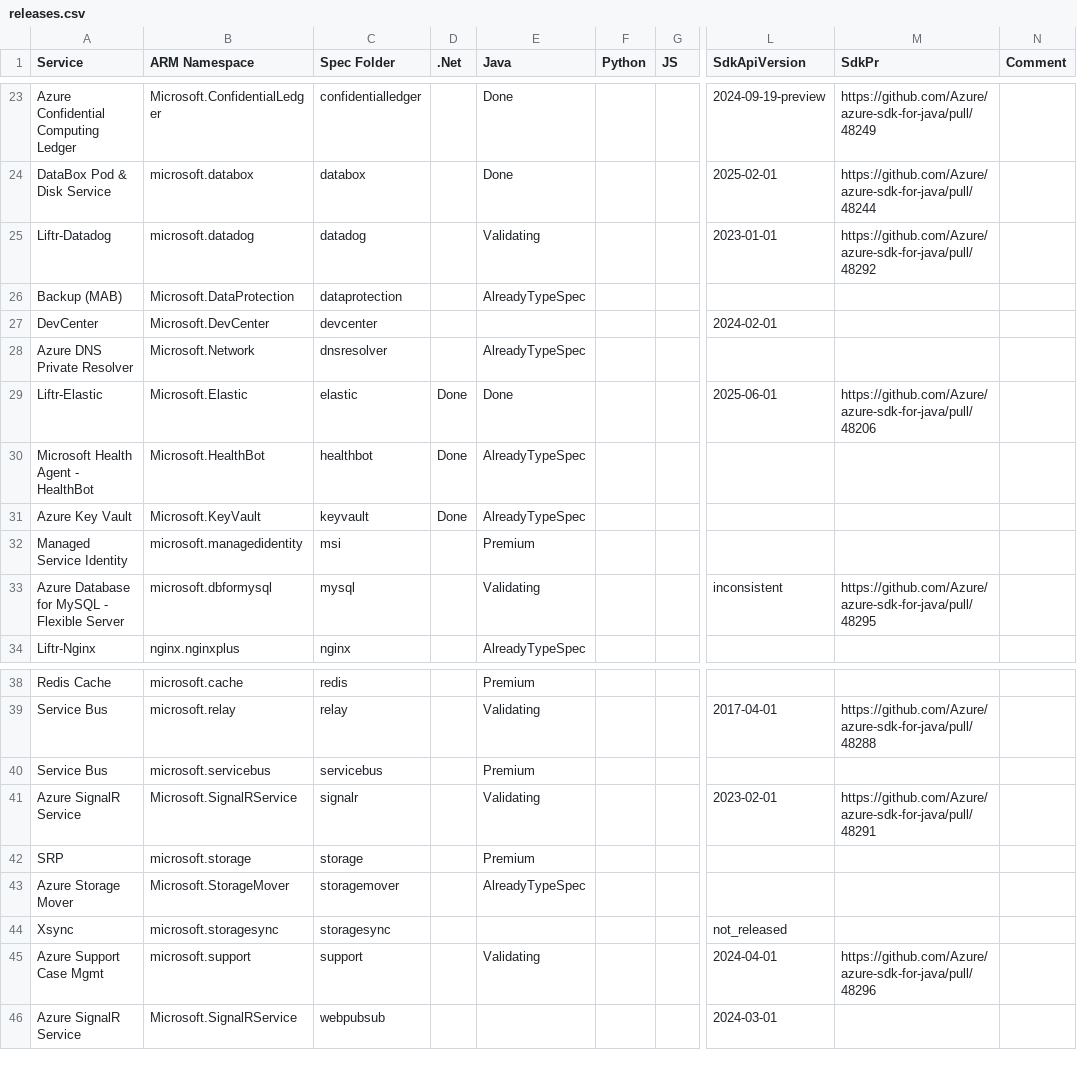
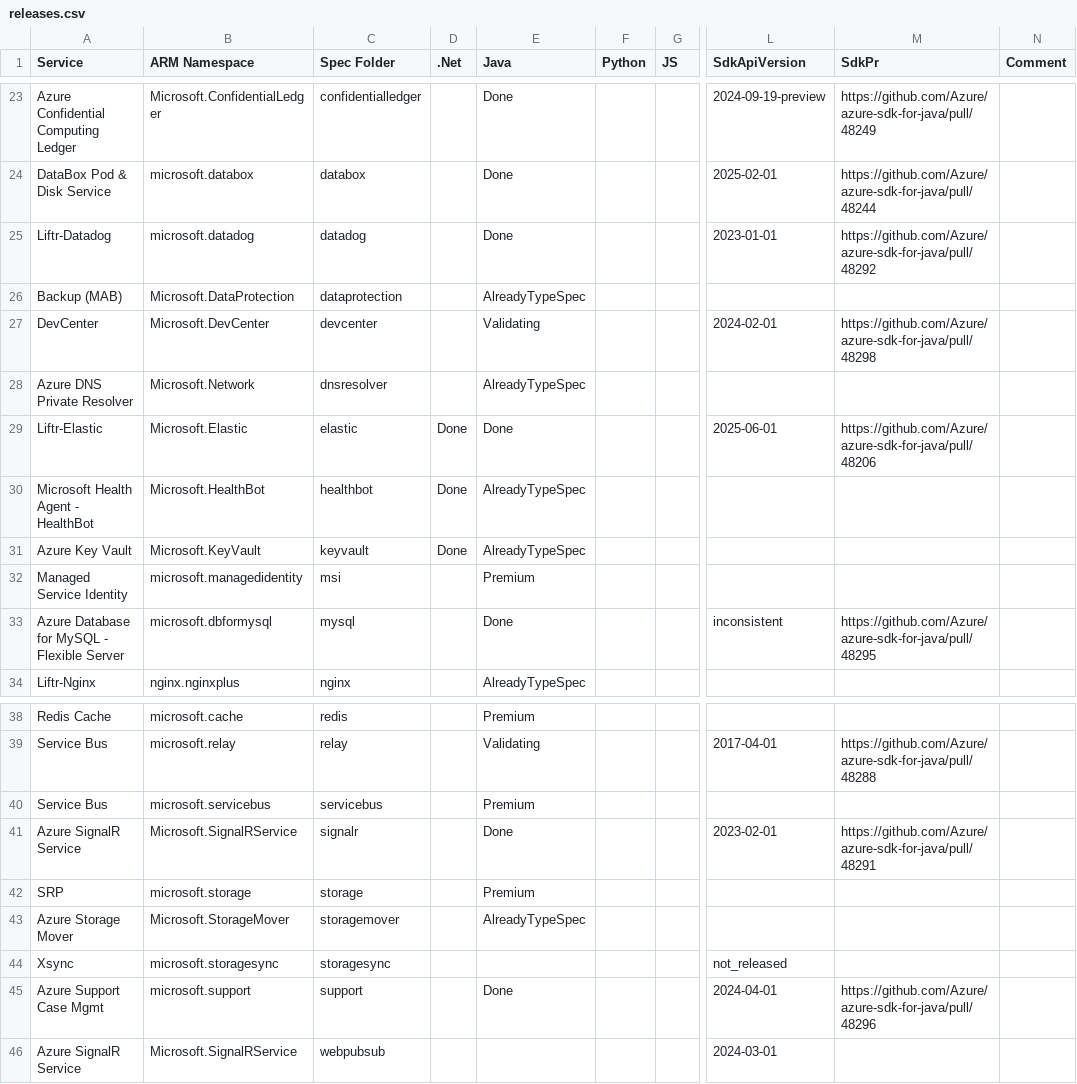
Before and after one commit to weidongxu-microsoft/typespec-sdk-releases, a CSV file: releases.csv, drawn as a sheet; only a part is shown, gaps mark what is left out; the diff names each change by its address in the sheet, - before the commit and + after, or states it on an @@ line.

```diff
--- a/releases.csv
+++ b/releases.csv
-E25 (Java): Validating
+E25 (Java): Done
-E27 (Java): (empty)
+E27 (Java): Validating
-M27 (SdkPr): (empty)
+M27 (SdkPr): https://github.com/Azure/azure-sdk-for-java/pull/48298
-E33 (Java): Validating
+E33 (Java): Done
-E41 (Java): Validating
+E41 (Java): Done
-E45 (Java): Validating
+E45 (Java): Done
```
